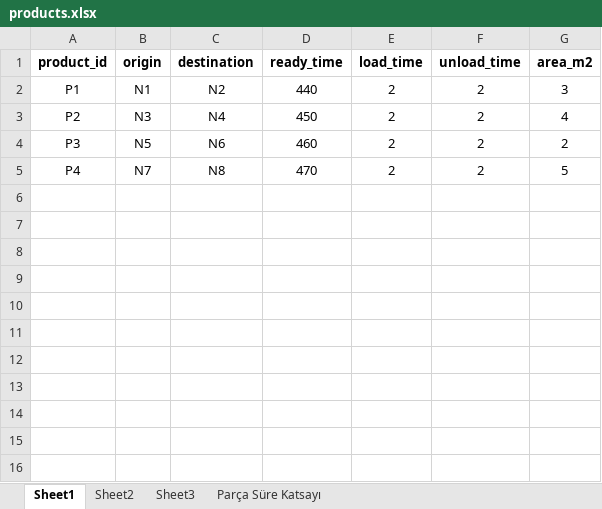
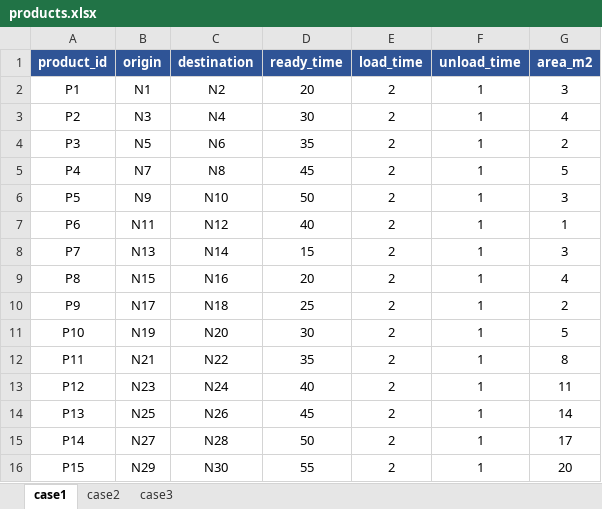
Before and after one commit to MuratSecmen/internal-logistics-model2, an Excel workbook: inputs/products.xlsx, sheet case1, drawn as a sheet; values as stored, in another font and other column widths than the file's, no borders; the diff names each change by its address in the sheet, - before the commit and + after, or states it on an @@ line.

```diff
--- a/inputs/products.xlsx (sheet case1)
+++ b/inputs/products.xlsx (sheet case1)
-sheet tab: Sheet1
+sheet tab: case1
-sheet tab: Sheet2
+sheet tab: case2
-sheet tab: Sheet3
+sheet tab: case3
-sheet tab: Parça Süre Katsayı
@@ A1:G1 fill: none → #2F5496, text colour: black → #FFFFFF @@
-D2 (ready_time): 440
+D2 (ready_time): 20
-F2:F5 (unload_time): 2
+F2:F5 (unload_time): 1
-D3 (ready_time): 450
+D3 (ready_time): 30
-D4 (ready_time): 460
+D4 (ready_time): 35
-D5 (ready_time): 470
+D5 (ready_time): 45
+row 6: P5 | N9 | N10 | 50 | 2 | 1 | 3
+row 7: P6 | N11 | N12 | 40 | 2 | 1 | 1
+row 8: P7 | N13 | N14 | 15 | 2 | 1 | 3
+row 9: P8 | N15 | N16 | 20 | 2 | 1 | 4
+row 10: P9 | N17 | N18 | 25 | 2 | 1 | 2
+row 11: P10 | N19 | N20 | 30 | 2 | 1 | 5
+row 12: P11 | N21 | N22 | 35 | 2 | 1 | 8
+row 13: P12 | N23 | N24 | 40 | 2 | 1 | 11
+row 14: P13 | N25 | N26 | 45 | 2 | 1 | 14
+row 15: P14 | N27 | N28 | 50 | 2 | 1 | 17
+row 16: P15 | N29 | N30 | 55 | 2 | 1 | 20
```
Also changed, not shown: sheet case2, sheet case3, inputs/nodes.xlsx, 6 other files.
